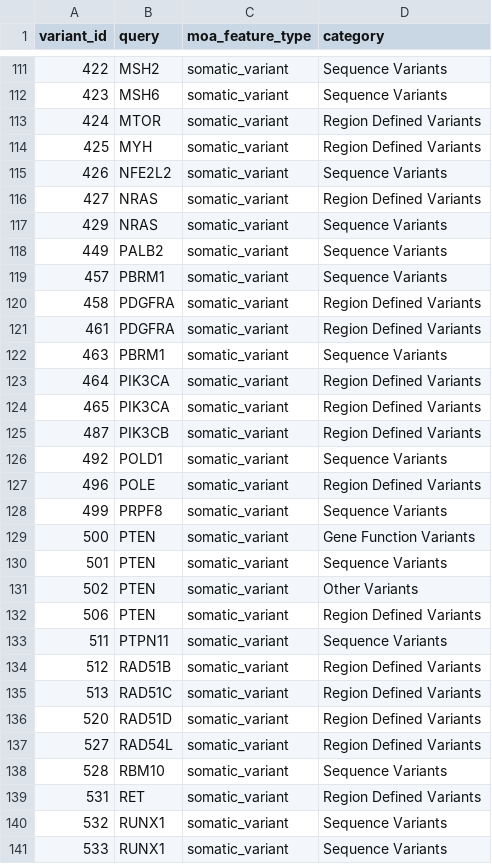
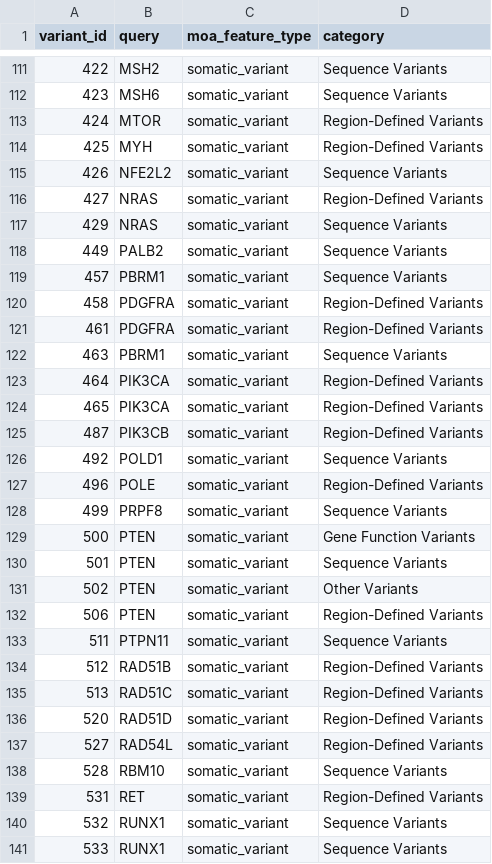
Before and after one commit to GenomicMedLab/variation-normalizer-manuscript, a CSV file: analysis/moa/feature_analysis/not_supported_variants.csv, drawn as a sheet; only a part is shown, gaps mark what is left out; the diff covers the shown part only.

```diff
--- a/analysis/moa/feature_analysis/not_supported_variants.csv
+++ b/analysis/moa/feature_analysis/not_supported_variants.csv
@@ -112,6 +112,6 @@ variant_id	query	moa_feature_type	category
 423	MSH6	somatic_variant	Sequence Variants
-424	MTOR	somatic_variant	Region Defined Variants
-425	MYH	somatic_variant	Region Defined Variants
+424	MTOR	somatic_variant	Region-Defined Variants
+425	MYH	somatic_variant	Region-Defined Variants
 426	NFE2L2	somatic_variant	Sequence Variants
-427	NRAS	somatic_variant	Region Defined Variants
+427	NRAS	somatic_variant	Region-Defined Variants
 429	NRAS	somatic_variant	Sequence Variants
@@ -119,10 +119,10 @@ variant_id	query	moa_feature_type	category
 457	PBRM1	somatic_variant	Sequence Variants
-458	PDGFRA	somatic_variant	Region Defined Variants
-461	PDGFRA	somatic_variant	Region Defined Variants
+458	PDGFRA	somatic_variant	Region-Defined Variants
+461	PDGFRA	somatic_variant	Region-Defined Variants
 463	PBRM1	somatic_variant	Sequence Variants
-464	PIK3CA	somatic_variant	Region Defined Variants
-465	PIK3CA	somatic_variant	Region Defined Variants
-487	PIK3CB	somatic_variant	Region Defined Variants
+464	PIK3CA	somatic_variant	Region-Defined Variants
+465	PIK3CA	somatic_variant	Region-Defined Variants
+487	PIK3CB	somatic_variant	Region-Defined Variants
 492	POLD1	somatic_variant	Sequence Variants
-496	POLE	somatic_variant	Region Defined Variants
+496	POLE	somatic_variant	Region-Defined Variants
 499	PRPF8	somatic_variant	Sequence Variants
@@ -131,10 +131,10 @@ variant_id	query	moa_feature_type	category
 502	PTEN	somatic_variant	Other Variants
-506	PTEN	somatic_variant	Region Defined Variants
+506	PTEN	somatic_variant	Region-Defined Variants
 511	PTPN11	somatic_variant	Sequence Variants
-512	RAD51B	somatic_variant	Region Defined Variants
-513	RAD51C	somatic_variant	Region Defined Variants
-520	RAD51D	somatic_variant	Region Defined Variants
-527	RAD54L	somatic_variant	Region Defined Variants
+512	RAD51B	somatic_variant	Region-Defined Variants
+513	RAD51C	somatic_variant	Region-Defined Variants
+520	RAD51D	somatic_variant	Region-Defined Variants
+527	RAD54L	somatic_variant	Region-Defined Variants
 528	RBM10	somatic_variant	Sequence Variants
-531	RET	somatic_variant	Region Defined Variants
+531	RET	somatic_variant	Region-Defined Variants
 532	RUNX1	somatic_variant	Sequence Variants
```
Also changed, not shown: 27 edited cells elsewhere in this file, analysis/moa/assertion_analysis/output/for_merge_not_supported_features_total_df.csv, analysis/moa/assertion_analysis/output/moa_df.csv, 16 other files.
